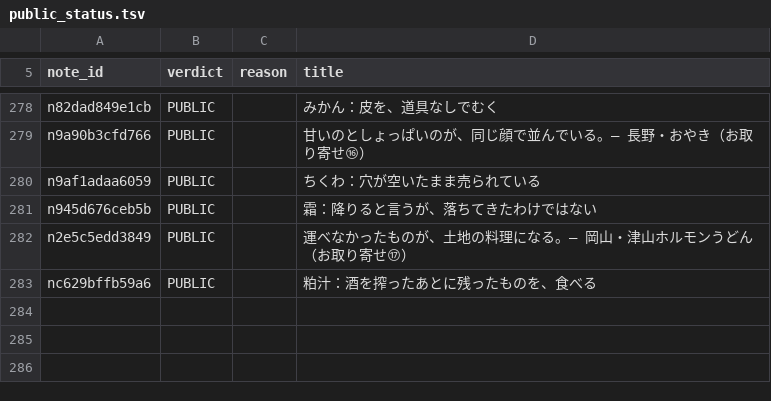
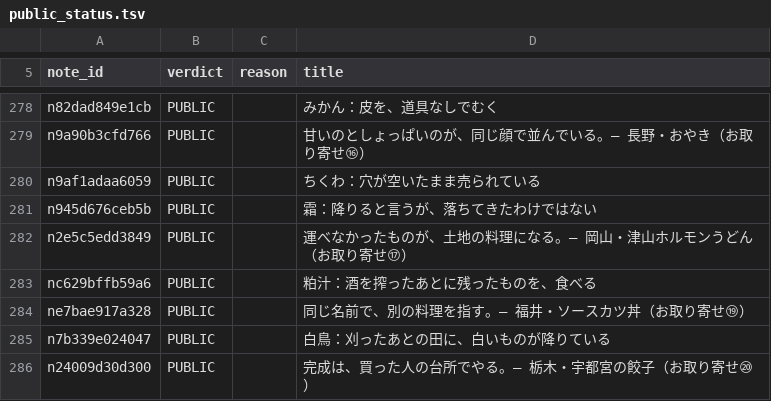
Before and after one commit to tyutyutakokaina81-netizen/agent-team, a TSV file: ops/public_status.tsv, drawn as a sheet; only a part is shown, gaps mark what is left out.

```diff
--- a/ops/public_status.tsv
+++ b/ops/public_status.tsv
@@ -283 +283,4 @@ n2e5c5edd3849	PUBLIC		運べなかったものが、土地の料理になる。
 nc629bffb59a6	PUBLIC		粕汁：酒を搾ったあとに残ったものを、食べる
+ne7bae917a328	PUBLIC		同じ名前で、別の料理を指す。— 福井・ソースカツ丼（お取り寄せ⑲）
+n7b339e024047	PUBLIC		白鳥：刈ったあとの田に、白いものが降りている
+n24009d30d300	PUBLIC		完成は、買った人の台所でやる。— 栃木・宇都宮の餃子（お取り寄せ⑳）
```
Also changed, not shown: ops/comments/replies.tsv, ops/english_backfill_done.tsv, 16 other files.
